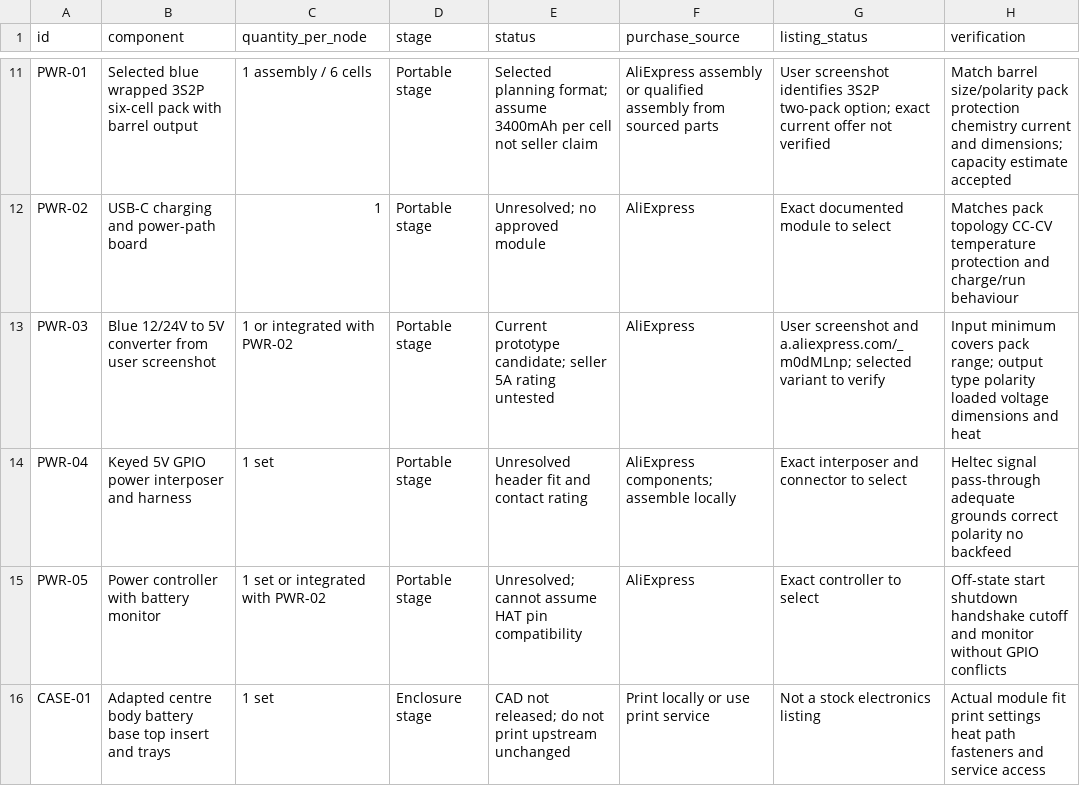
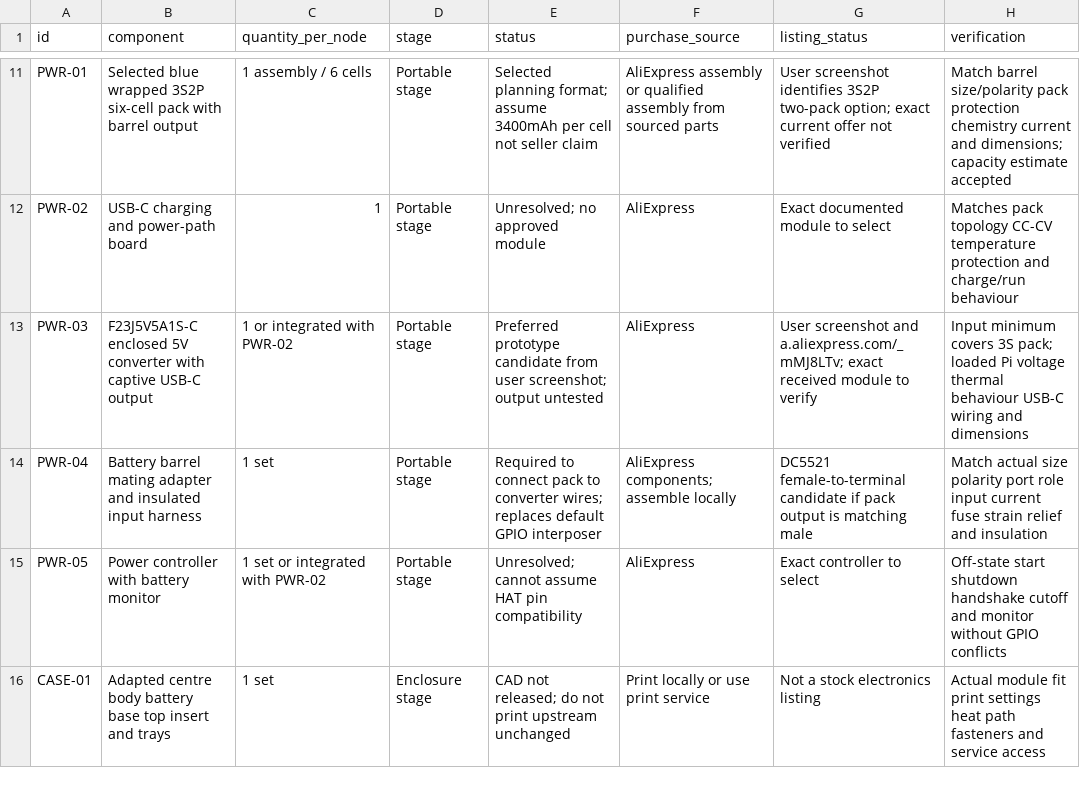
Before and after one commit to somethingsomethinglabs/AuMaNET, a CSV file: hardware/bom.csv, drawn as a sheet; only a part is shown, gaps mark what is left out.

Commit message:
Prefer enclosed USB-C converter and specify battery barrel adapter

```diff
--- a/hardware/bom.csv
+++ b/hardware/bom.csv
@@ -12,4 +12,4 @@ PWR-01,Selected blue wrapped 3S2P six-cell pack with barrel output,1 assembly /
 PWR-02,USB-C charging and power-path board,1,Portable stage,Unresolved; no approved module,AliExpress,Exact documented module to select,Matches pack topology CC-CV temperature protection and charge/run behaviour
-PWR-03,Blue 12/24V to 5V converter from user screenshot,1 or integrated with PWR-02,Portable stage,Current prototype candidate; seller 5A rating untested,AliExpress,User screenshot and a.aliexpress.com/_m0dMLnp; selected variant to verify,Input minimum covers pack range; output type polarity loaded voltage dimensions and heat
-PWR-04,Keyed 5V GPIO power interposer and harness,1 set,Portable stage,Unresolved header fit and contact rating,AliExpress components; assemble locally,Exact interposer and connector to select,Heltec signal pass-through adequate grounds correct polarity no backfeed
+PWR-03,F23J5V5A1S-C enclosed 5V converter with captive USB-C output,1 or integrated with PWR-02,Portable stage,Preferred prototype candidate from user screenshot; output untested,AliExpress,User screenshot and a.aliexpress.com/_mMJ8LTv; exact received module to verify,Input minimum covers 3S pack; loaded Pi voltage thermal behaviour USB-C wiring and dimensions
+PWR-04,Battery barrel mating adapter and insulated input harness,1 set,Portable stage,Required to connect pack to converter wires; replaces default GPIO interposer,AliExpress components; assemble locally,DC5521 female-to-terminal candidate if pack output is matching male,Match actual size polarity port role input current fuse strain relief and insulation
 PWR-05,Power controller with battery monitor,1 set or integrated with PWR-02,Portable stage,Unresolved; cannot assume HAT pin compatibility,AliExpress,Exact controller to select,Off-state start shutdown handshake cutoff and monitor without GPIO conflicts
```
Also changed, not shown: 20 other files.
